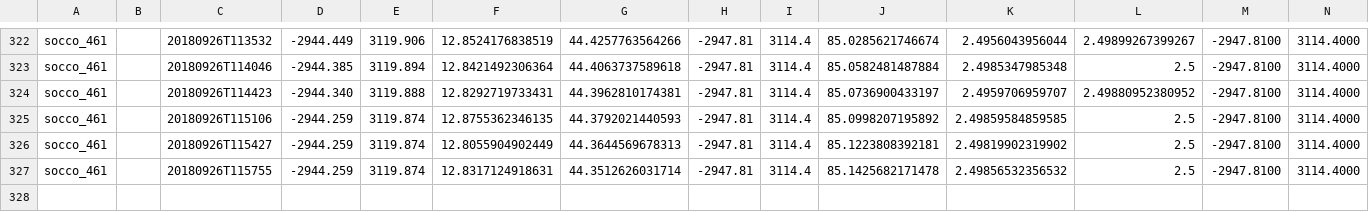
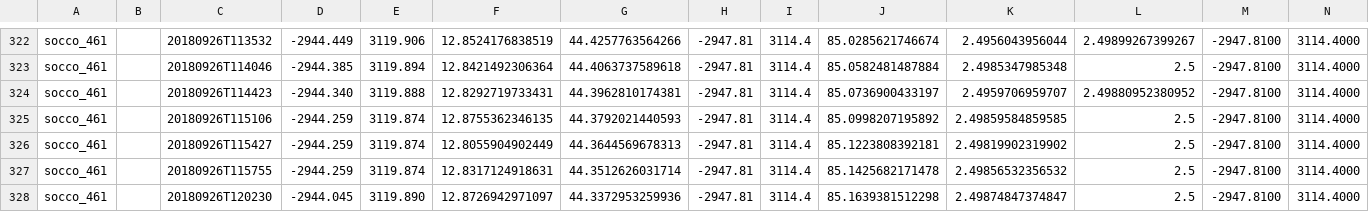
Before and after one commit to FredFury/Slocum_tricks, a CSV file: slocum.csv, drawn as a sheet; only a part is shown, gaps mark what is left out; rows hold the shown columns only; the diff names each change by its address in the sheet, - before the commit and + after, or states it on an @@ line.

Commit message:
update slocum csv

```diff
--- a/slocum.csv
+++ b/slocum.csv
+row 328: socco_461 |  | 20180926T120230 | -2944.045 | 3119.890 | 12.8726942971097 | 44.3372953259936 | -2947.81 | 3114.4 | 85.1639381512298 | 2.49874847374847 | 2.5 | -2947.8100 | 3114.4000
```
